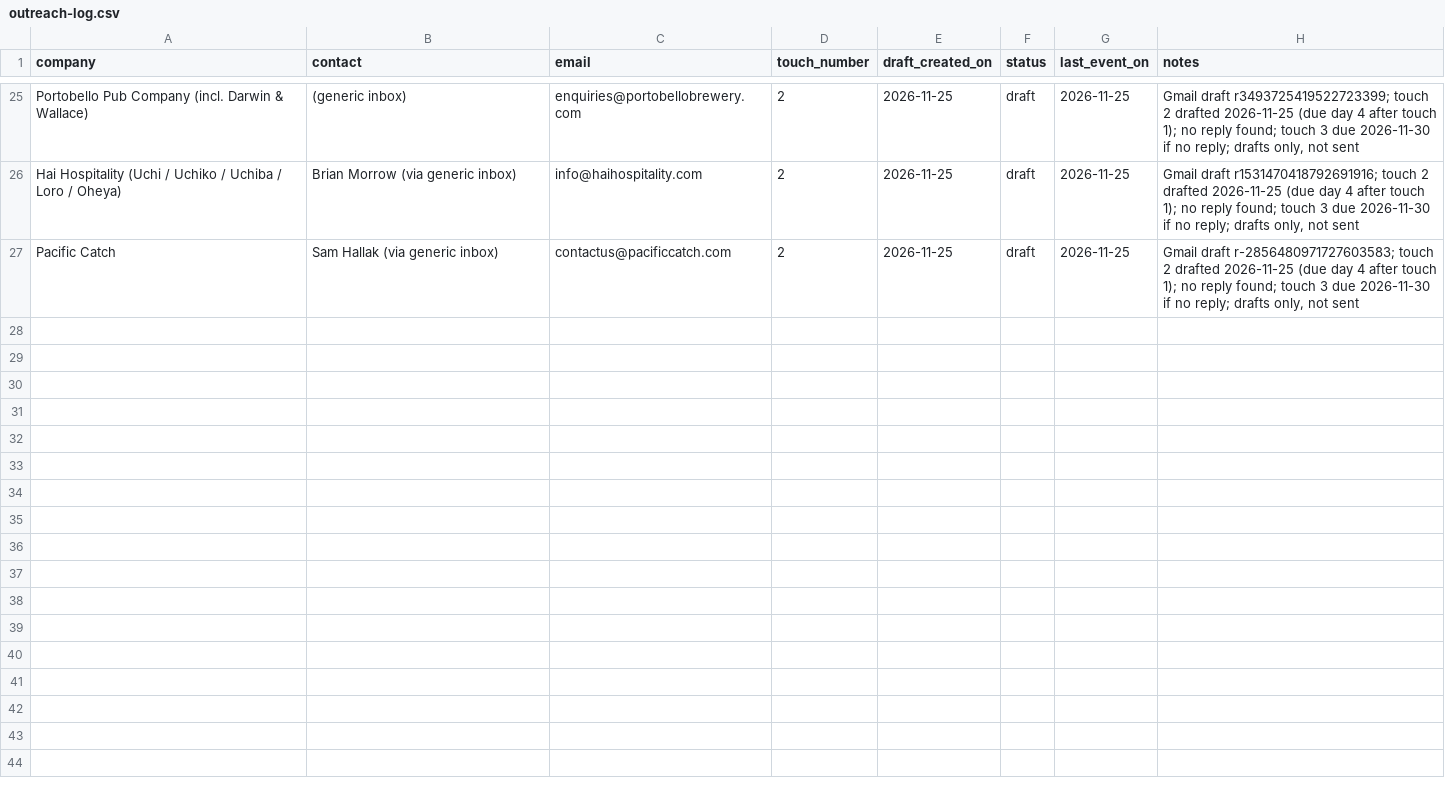
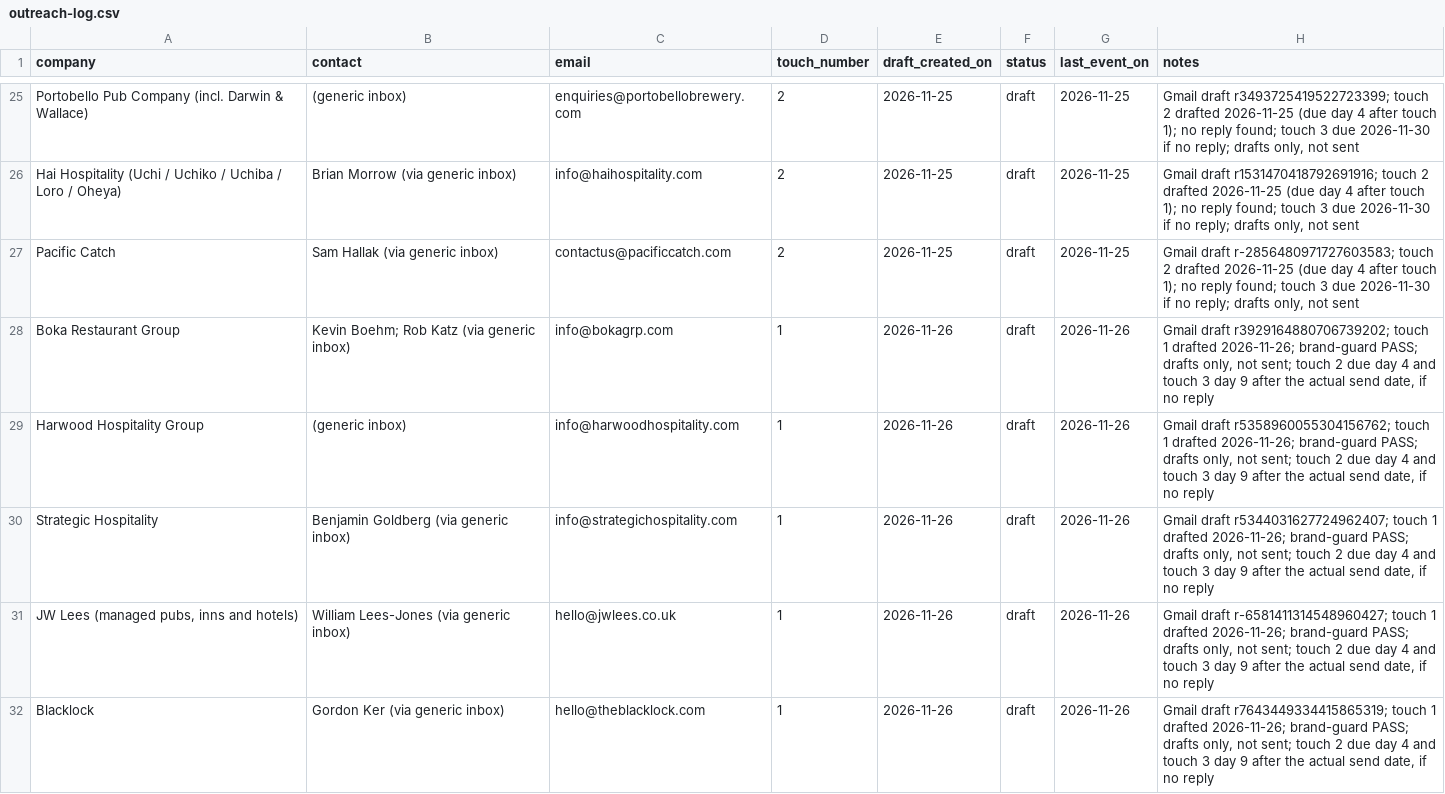
Before and after one commit to josephb972/TenBreads-marketing, a CSV file: marketing/outreach-log.csv, drawn as a sheet; only a part is shown, gaps mark what is left out; the diff names each change by its address in the sheet, - before the commit and + after, or states it on an @@ line.

```diff
--- a/marketing/outreach-log.csv
+++ b/marketing/outreach-log.csv
+row 28: Boka Restaurant Group | Kevin Boehm; Rob Katz (via generic inbox) | info@bokagrp.com | 1 | 2026-11-26 | draft | 2026-11-26 | Gmail draft r3929164880706739202; touch 1 drafted 2026-11-26; brand-guard PASS; drafts only, not sent; touch 2 due day 4 and touch 3 day 9 after the actual send date, if no reply
+row 29: Harwood Hospitality Group | (generic inbox) | info@harwoodhospitality.com | 1 | 2026-11-26 | draft | 2026-11-26 | Gmail draft r5358960055304156762; touch 1 drafted 2026-11-26; brand-guard PASS; drafts only, not sent; touch 2 due day 4 and touch 3 day 9 after the actual send date, if no reply
+row 30: Strategic Hospitality | Benjamin Goldberg (via generic inbox) | info@strategichospitality.com | 1 | 2026-11-26 | draft | 2026-11-26 | Gmail draft r5344031627724962407; touch 1 drafted 2026-11-26; brand-guard PASS; drafts only, not sent; touch 2 due day 4 and touch 3 day 9 after the actual send date, if no reply
+row 31: JW Lees (managed pubs, inns and hotels) | William Lees-Jones (via generic inbox) | hello@jwlees.co.uk | 1 | 2026-11-26 | draft | 2026-11-26 | Gmail draft r-6581411314548960427; touch 1 drafted 2026-11-26; brand-guard PASS; drafts only, not sent; touch 2 due day 4 and touch 3 day 9 after the actual send date, if no reply
+row 32: Blacklock | Gordon Ker (via generic inbox) | hello@theblacklock.com | 1 | 2026-11-26 | draft | 2026-11-26 | Gmail draft r7643449334415865319; touch 1 drafted 2026-11-26; brand-guard PASS; drafts only, not sent; touch 2 due day 4 and touch 3 day 9 after the actual send date, if no reply
```
Also changed, not shown: 1 other file.
